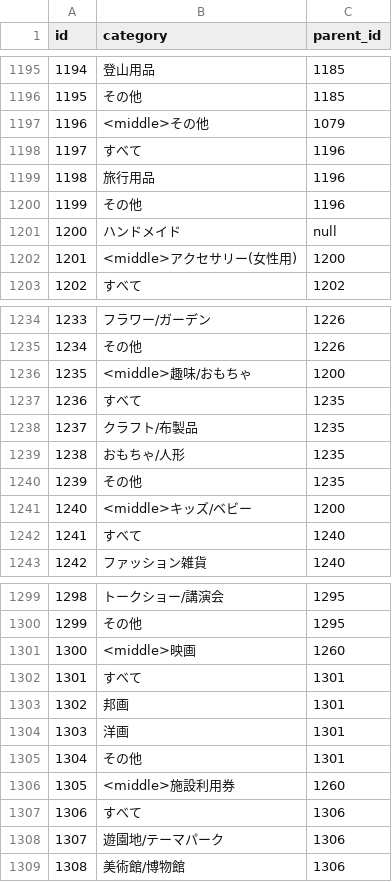
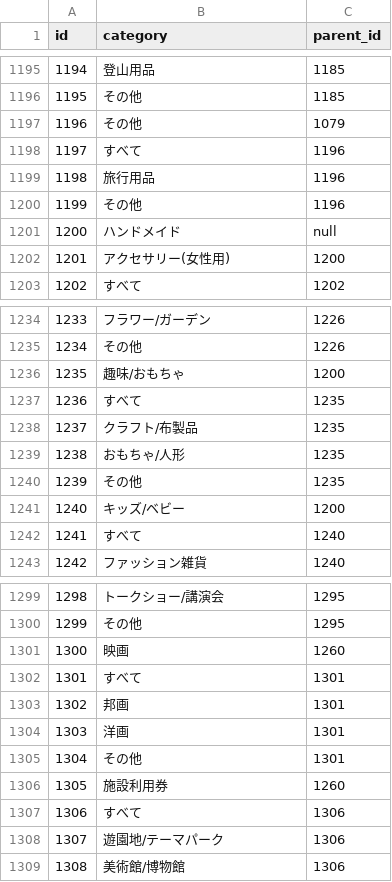
Before and after one commit to ga-ladder/frima, a CSV file: db/category.csv, drawn as a sheet; only a part is shown, gaps mark what is left out; the diff covers the shown part only.

```diff
--- a/db/category.csv
+++ b/db/category.csv
@@ -1196,3 +1196,3 @@ id,category,parent_id
 1195,その他,1185
-1196,<middle>その他,1079
+1196,その他,1079
 1197,すべて,1196
@@ -1201,3 +1201,3 @@ id,category,parent_id
 1200,ハンドメイド,null
-1201,<middle>アクセサリー(女性用),1200
+1201,アクセサリー(女性用),1200
 1202,すべて,1202
@@ -1235,3 +1235,3 @@ id,category,parent_id
 1234,その他,1226
-1235,<middle>趣味/おもちゃ,1200
+1235,趣味/おもちゃ,1200
 1236,すべて,1235
@@ -1240,3 +1240,3 @@ id,category,parent_id
 1239,その他,1235
-1240,<middle>キッズ/ベビー,1200
+1240,キッズ/ベビー,1200
 1241,すべて,1240
@@ -1300,3 +1300,3 @@ id,category,parent_id
 1299,その他,1295
-1300,<middle>映画,1260
+1300,映画,1260
 1301,すべて,1301
@@ -1305,3 +1305,3 @@ id,category,parent_id
 1304,その他,1301
-1305,<middle>施設利用券,1260
+1305,施設利用券,1260
 1306,すべて,1306
```
Also changed, not shown: 39 edited cells elsewhere in this file, 8 other files.
